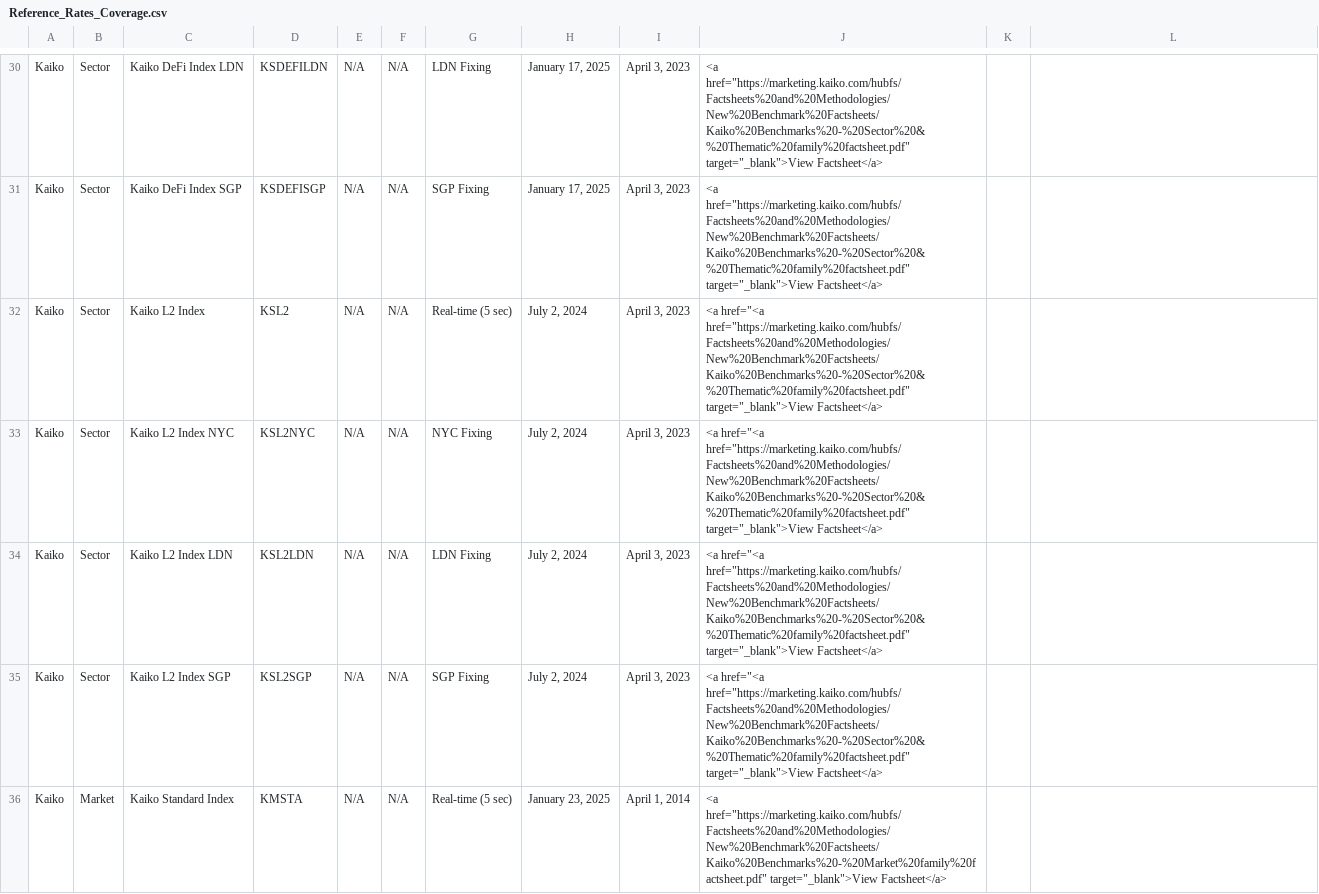
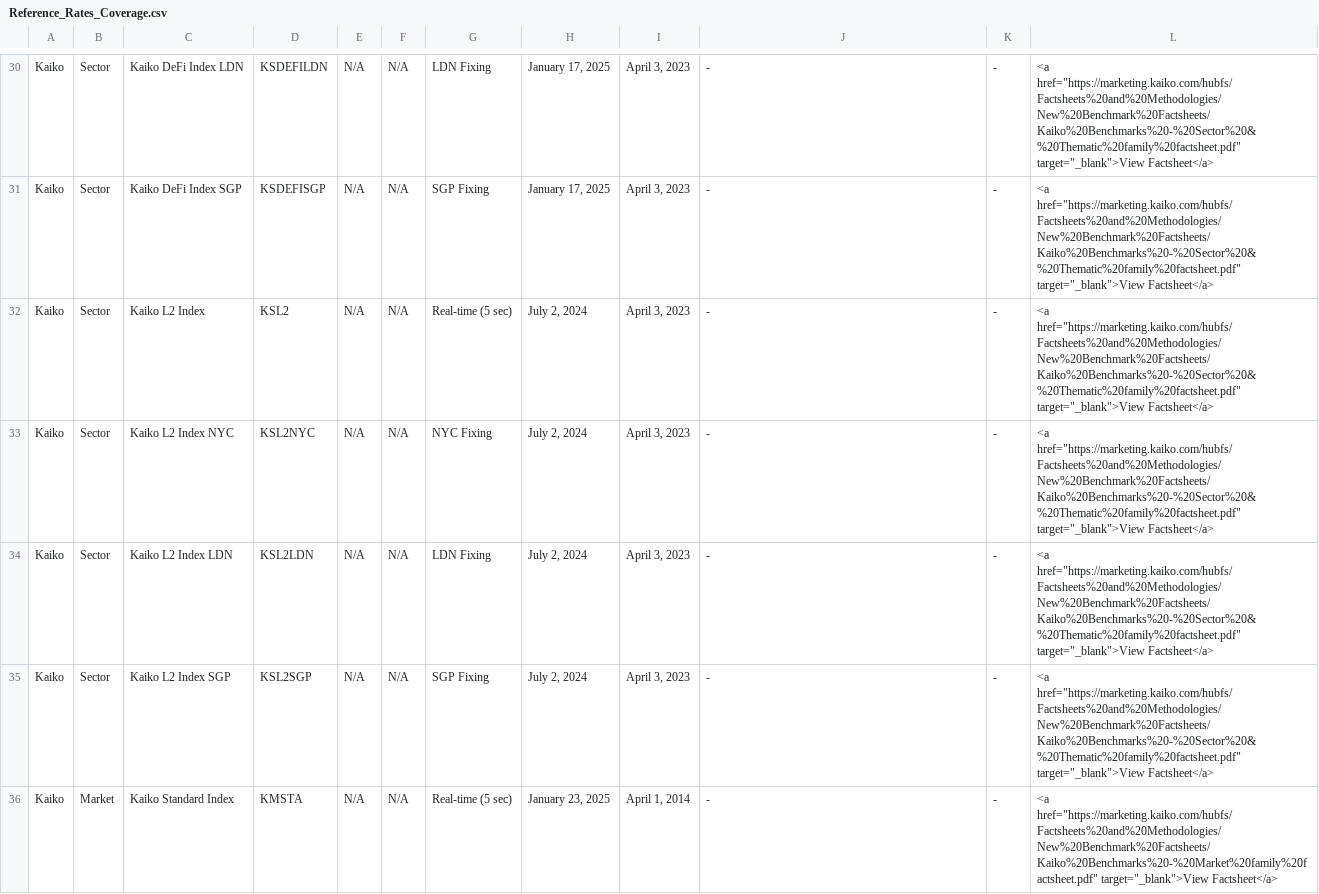
Before and after one commit to rdavill/kaiko_indices_coverage_single, a CSV file: Reference_Rates_Coverage.csv, drawn as a sheet; only a part is shown, gaps mark what is left out; the diff covers the shown part only; the diff names each change by its address in the sheet, - before the commit and + after, or states it on an @@ line.

```diff
--- a/Reference_Rates_Coverage.csv
+++ b/Reference_Rates_Coverage.csv
-J30:J31: <a href="https://marketing.kaiko.com/hubfs/Factsheets%20and%20Methodologies/New%20Benchmark%20Factsheets/Kaiko%20Benchmarks%20-%20Sector%20&%20Thematic%20family%20factsheet.pdf" target="_blank">View Factsheet</a>
+J30:J31: -
-K30:K36: (empty)
+K30:K36: -
-L30:L35: (empty)
+L30:L35: <a href="https://marketing.kaiko.com/hubfs/Factsheets%20and%20Methodologies/New%20Benchmark%20Factsheets/Kaiko%20Benchmarks%20-%20Sector%20&%20Thematic%20family%20factsheet.pdf" target="_blank">View Factsheet</a>
-J32:J35: <a href="<a href="https://marketing.kaiko.com/hubfs/Factsheets%20and%20Methodologies/New%20Benchmark%20Factsheets/Kaiko%20Benchmarks%20-%20Sector%20&%20Thematic%20family%20factsheet.pdf" target="_blank">View Factsheet</a>
+J32:J35: -
-J36: <a href="https://marketing.kaiko.com/hubfs/Factsheets%20and%20Methodologies/New%20Benchmark%20Factsheets/Kaiko%20Benchmarks%20-%20Market%20family%20factsheet.pdf" target="_blank">View Factsheet</a>
+J36: -
-L36: (empty)
+L36: <a href="https://marketing.kaiko.com/hubfs/Factsheets%20and%20Methodologies/New%20Benchmark%20Factsheets/Kaiko%20Benchmarks%20-%20Market%20family%20factsheet.pdf" target="_blank">View Factsheet</a>
```
Also changed, not shown: 143 edited cells elsewhere in this file.
